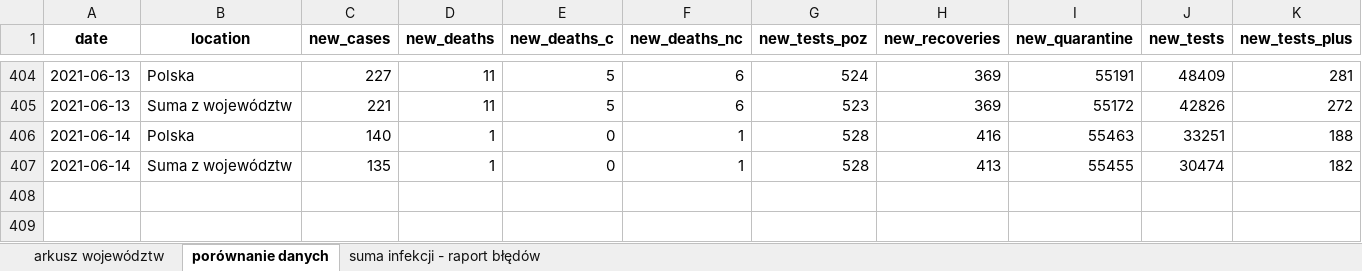
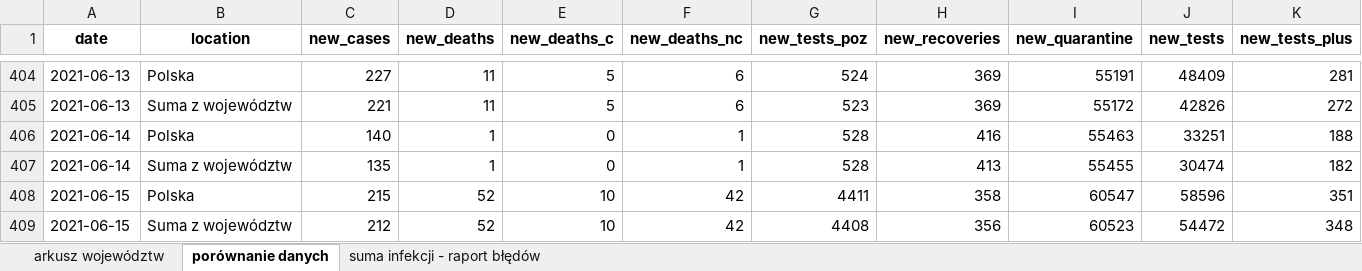
Before and after one commit to wieslawseweryn/wieslawseweryn.github.io, an Excel workbook: rcb_woj.xlsx, sheet porównanie danych, drawn as a sheet; only a part is shown, gaps mark what is left out; values as stored, in another font and other column widths than the file's, no borders; rows hold the shown columns only; the diff names each change by its address in the sheet, - before the commit and + after, or states it on an @@ line.

Commit message:
2021-06-15 Dane MZ przypadki województwa (XLSX)

```diff
--- a/rcb_woj.xlsx (sheet porównanie danych)
+++ b/rcb_woj.xlsx (sheet porównanie danych)
+row 408: 2021-06-15 | Polska | 215 | 52 | 10 | 42 | 4411 | 358 | 60547 | 58596 | 351
+row 409: 2021-06-15 | Suma z województw | 212 | 52 | 10 | 42 | 4408 | 356 | 60523 | 54472 | 348
```
Also changed, not shown: sheet arkusz województw, sheet suma infekcji - raport błędów.
